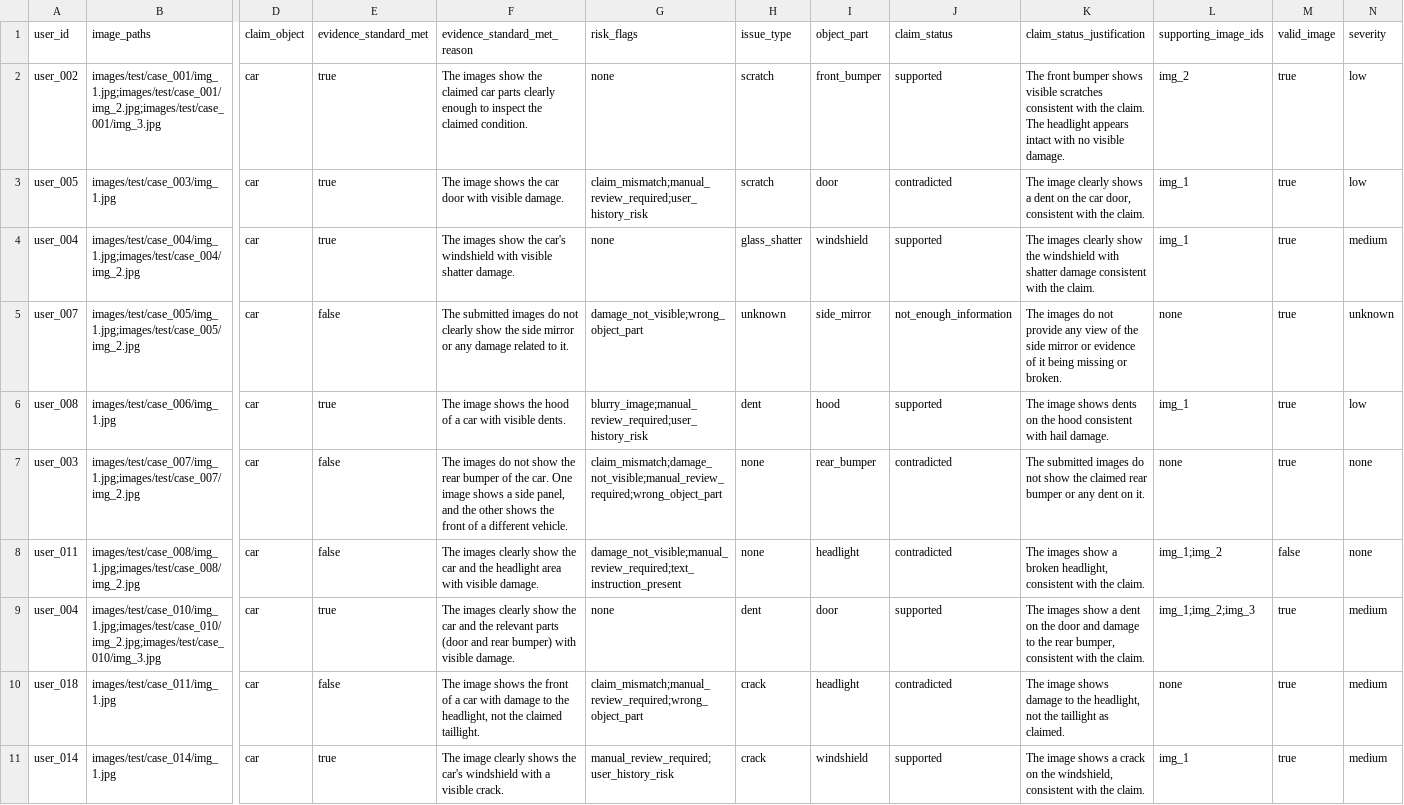
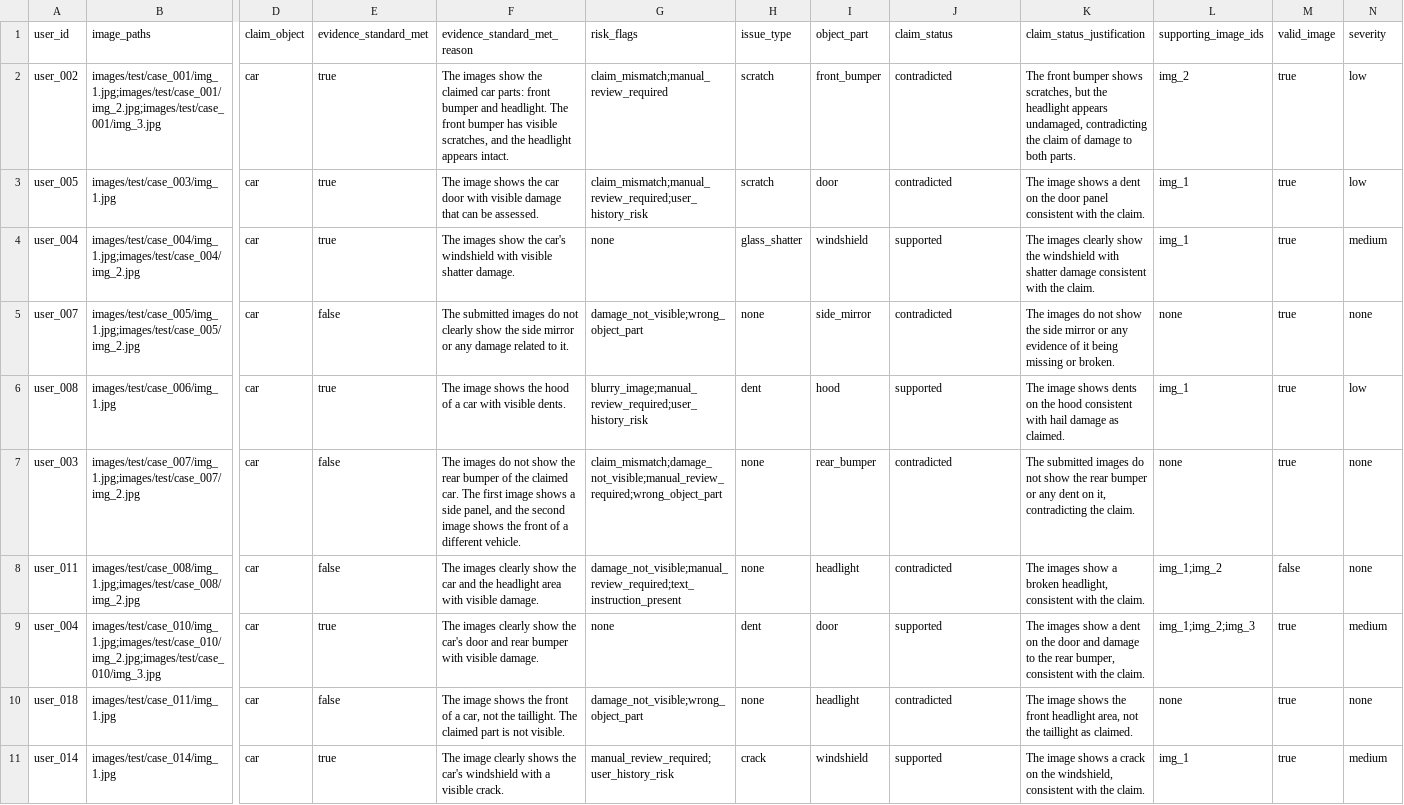
Before and after one commit to Manav-Chudasama/ClaimGuard, a CSV file: dataset/output.csv, drawn as a sheet; only a part is shown, gaps mark what is left out; the diff covers the shown part only; the diff names each change by its address in the sheet, - before the commit and + after, or states it on an @@ line.

Commit message:
Update dataset/output.csv annotations
Adjust and normalize annotations in dataset/output.csv across multiple user rows. Changes update evidence reasons, risk flags, claim_status and justifications, supporting image IDs, and small wording clarifications for car, laptop, and package cases to correct mismatches and standardize outputs.

```diff
--- a/dataset/output.csv
+++ b/dataset/output.csv
-F2 (evidence_standard_met_reason): …claimed car parts clearly enough to inspect the claimed condition.
+F2 (evidence_standard_met_reason): …claimed car parts: front bumper and headlight. The front bumper has visible scratches, and the headlight appears intact.
-G2 (risk_flags): none
+G2 (risk_flags): claim_mismatch;manual_review_required
-J2 (claim_status): supported
+J2 (claim_status): contradicted
-K2 (claim_status_justification): …bumper shows visible scratches consistent with the claim. The headlight appears intact with no visible damage.
+K2 (claim_status_justification): …bumper shows scratches, but the headlight appears undamaged, contradicting the claim of damage to both parts.
-F3 (evidence_standard_met_reason): …with visible damage.
+F3 (evidence_standard_met_reason): …with visible damage that can be assessed.
-K3 (claim_status_justification): The image clearly shows a dent on the car door, consistent with…
+K3 (claim_status_justification): The image shows a dent on the door panel consistent with…
-H5 (issue_type): unknown
+H5 (issue_type): none
-J5 (claim_status): not_enough_information
+J5 (claim_status): contradicted
-K5 (claim_status_justification): …do not provide any view of the side mirror or evidence of…
+K5 (claim_status_justification): …do not show the side mirror or any evidence of…
-N5 (severity): unknown
+N5 (severity): none
-K6 (claim_status_justification): …with hail damage.
+K6 (claim_status_justification): …with hail damage as claimed.
-F7 (evidence_standard_met_reason): …of the car. One image shows a side panel, and the other shows the…
+F7 (evidence_standard_met_reason): …of the claimed car. The first image shows a side panel, and the second image shows the…
-K7 (claim_status_justification): …show the claimed rear bumper or any dent on it.
+K7 (claim_status_justification): …show the rear bumper or any dent on it, contradicting the claim.
-F9 (evidence_standard_met_reason): …show the car and the relevant parts (door and rear bumper) with visible…
+F9 (evidence_standard_met_reason): …show the car's door and rear bumper with visible…
-F10 (evidence_standard_met_reason): …of a car with damage to the headlight, not the claimed taillight.
+F10 (evidence_standard_met_reason): …of a car, not the taillight. The claimed part is not visible.
-G10 (risk_flags): claim_mismatch;manual_review_required;wrong_object_part
+G10 (risk_flags): damage_not_visible;wrong_object_part
-H10 (issue_type): crack
+H10 (issue_type): none
-K10 (claim_status_justification): …image shows damage to the headlight, not the…
+K10 (claim_status_justification): …image shows the front headlight area, not the…
-N10 (severity): medium
+N10 (severity): none
```
Also changed, not shown: 75 edited cells elsewhere in this file.
